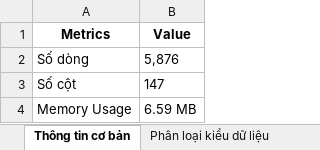
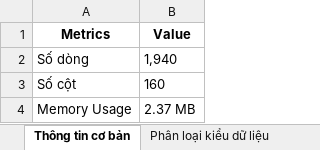
Before and after one commit to EldlichLord2004/DS102_P13_CNVN, an Excel workbook: Data/data_analysis.xlsx, sheet Thông tin cơ bản, drawn as a sheet; values as stored, in another font and other column widths than the file's, no borders; the diff names each change by its address in the sheet, - before the commit and + after, or states it on an @@ line.

```diff
--- a/Data/data_analysis.xlsx (sheet Thông tin cơ bản)
+++ b/Data/data_analysis.xlsx (sheet Thông tin cơ bản)
-B2 (Value): 5,876
+B2 (Value): 1,940
-B3 (Value): 147
+B3 (Value): 160
-B4 (Value): 6.59 MB
+B4 (Value): 2.37 MB
```
Also changed, not shown: sheet Thống kê giá trị thiếu, sheet Phân loại kiểu dữ liệu, 8 other files.
